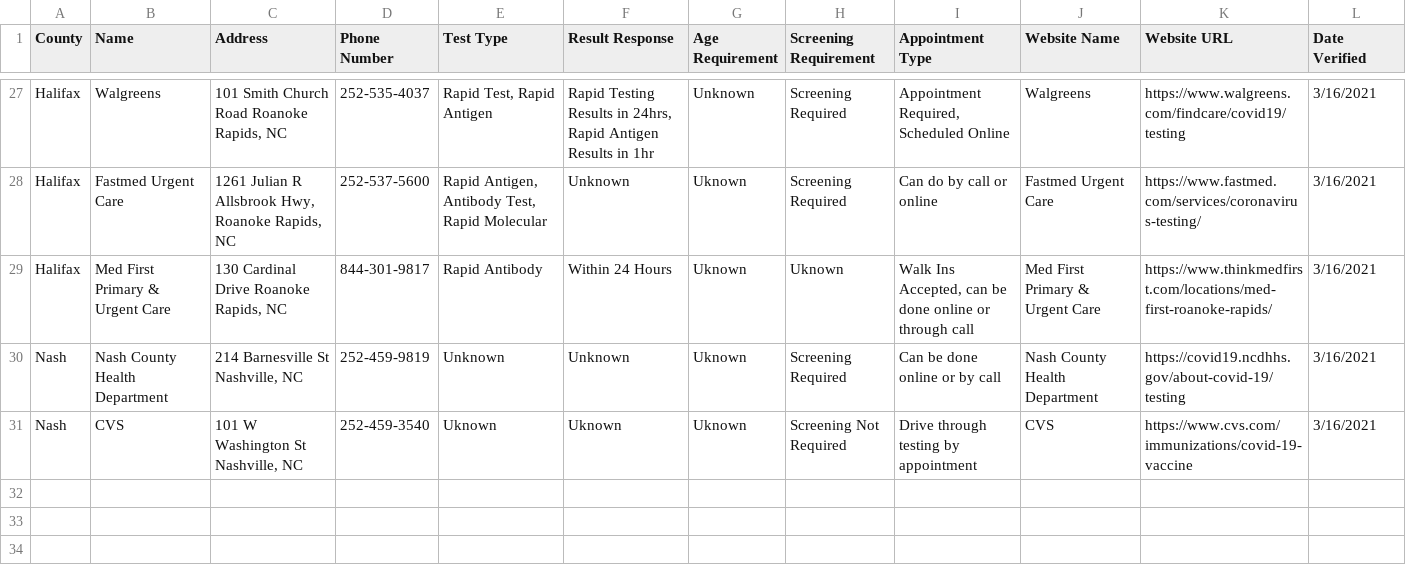
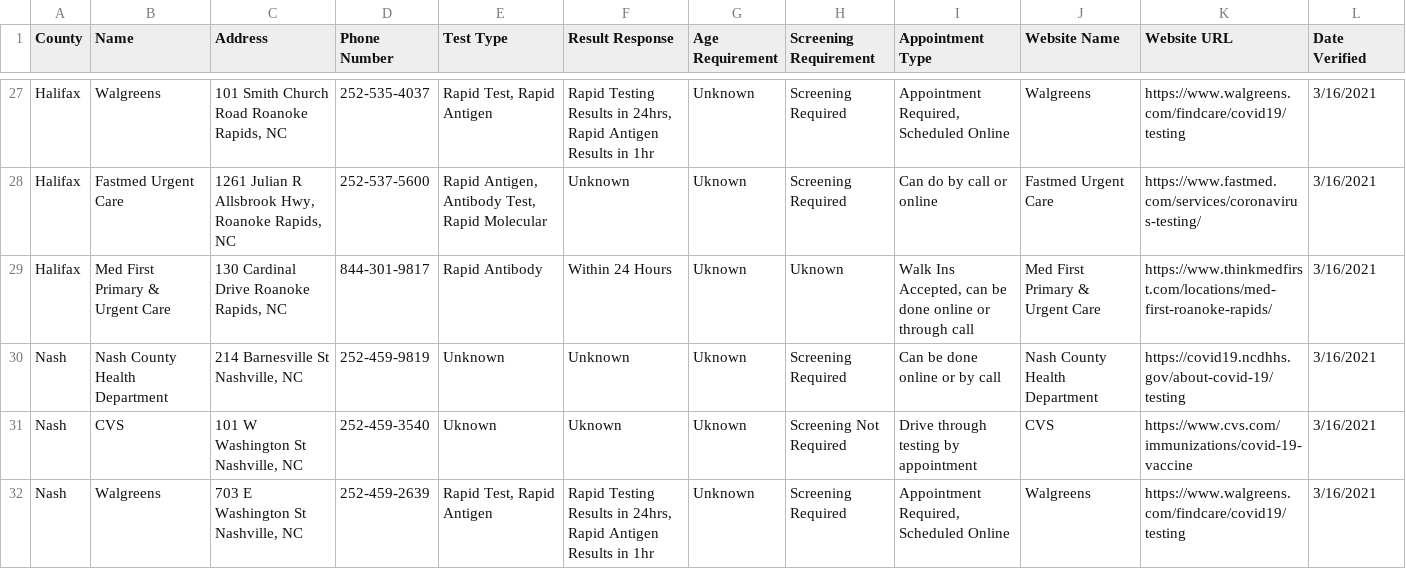
Before and after one commit to electricgull/findmyvaxnc, a CSV file: findmyvaxnc/docs/testing.csv, drawn as a sheet; only a part is shown, gaps mark what is left out.

Commit message:
Update testing.csv

```diff
--- a/findmyvaxnc/docs/testing.csv
+++ b/findmyvaxnc/docs/testing.csv
@@ -31 +31,2 @@ Nash; Nash County Health Department; 214 Barnesville St Nashville, NC; 252-459-9
 Nash; CVS; 101 W Washington St Nashville, NC; 252-459-3540; Uknown; Uknown; Uknown; Screening Not Required; Drive through testing by appointment; CVS; https://www.cvs.com/immunizations/covid-19-vaccine; 3/16/2021
+Nash; Walgreens; 703 E Washington St Nashville, NC; 252-459-2639; Rapid Test, Rapid Antigen; Rapid Testing Results in 24hrs, Rapid Antigen Results in 1hr; Unknown; Screening Required; Appointment Required, Scheduled Online; Walgreens; https://www.walgreens.com/findcare/covid19/testing; 3/16/2021
```
